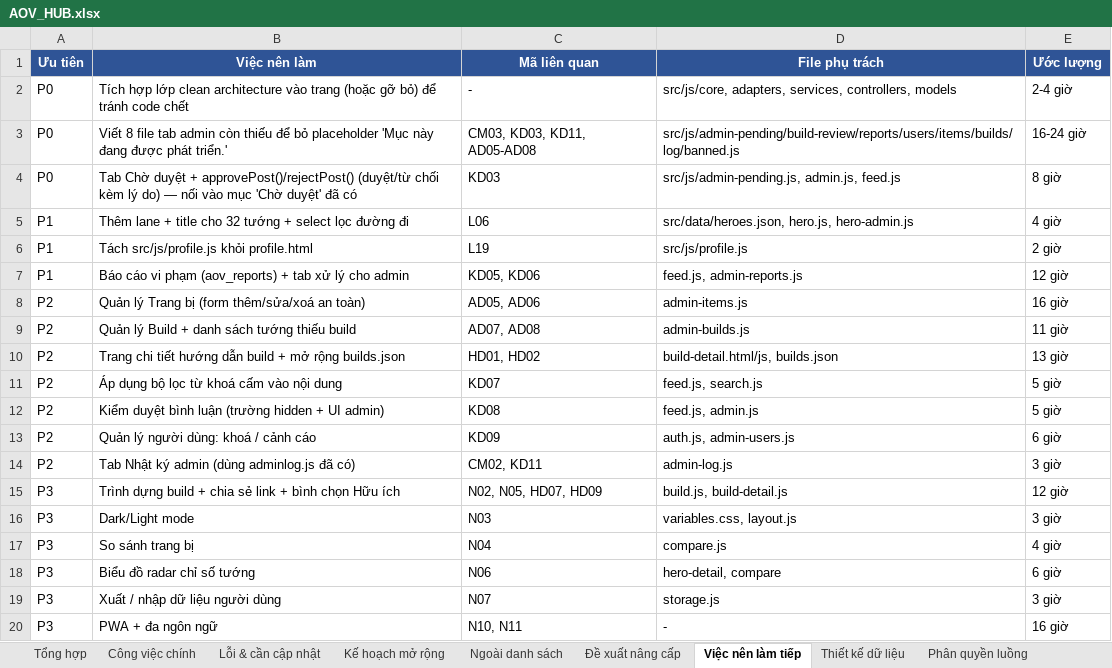
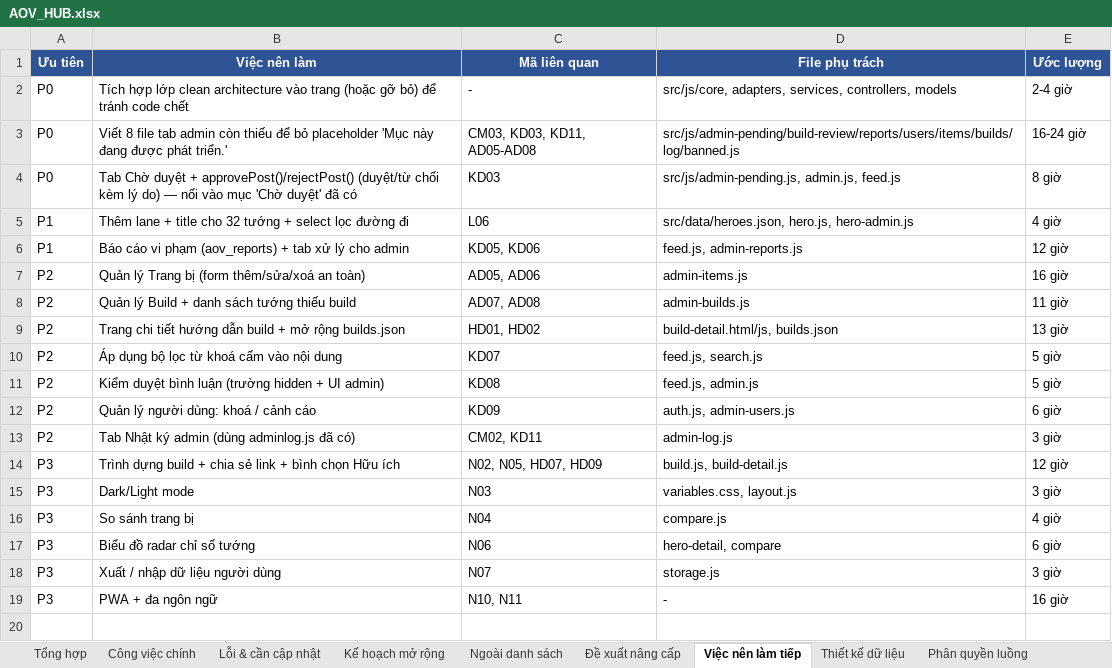
Before and after one commit to NgTrQuMinh/AOV_Hub, an Excel workbook: AOV_HUB.xlsx, sheet Việc nên làm tiếp, drawn as a sheet; values as stored, in another font and other column widths than the file's, no borders; the diff names each change by its address in the sheet, - before the commit and + after, or states it on an @@ line.

Commit message:
docs(excel): cap nhat AOV_HUB.xlsx (STT13, L05, L19 da xong)
- STT13/L19: tach profile.js -> Da xong
- L05: sap xep tuong A-Z/Z-A -> Da xong
- JS top-level 24 -> 25; 'lam mot phan' 2 -> 1; 'loi con ton' -> L06
- bo 1 viec da xong khoi 'Viec nen lam tiep'; them dong nhat ky thay doi

```diff
--- a/AOV_HUB.xlsx (sheet Việc nên làm tiếp)
+++ b/AOV_HUB.xlsx (sheet Việc nên làm tiếp)
-row 6: P1 | Tách src/js/profile.js khỏi profile.html | L19 | src/js/profile.js | 2 giờ
```
Also changed, not shown: sheet Nhật ký thay đổi, sheet Tổng hợp, sheet Lỗi & cần cập nhật, sheet Công việc chính, sheet Ngoài danh sách, 1 other file.
